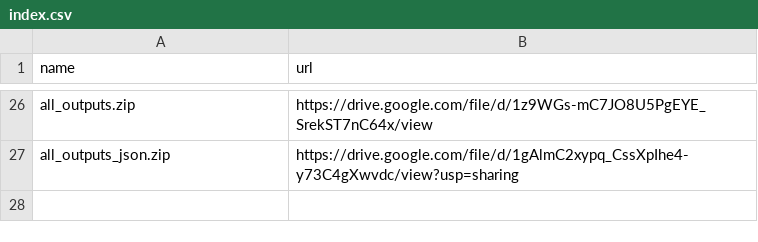
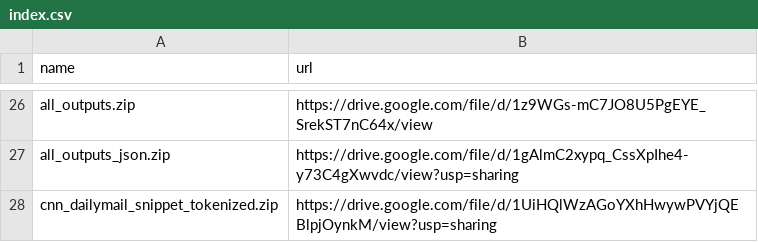
Before and after one commit to cestwc/index, a CSV file: index.csv, drawn as a sheet; only a part is shown, gaps mark what is left out.

Commit message:
Update index.csv

```diff
--- a/index.csv
+++ b/index.csv
@@ -27 +27,2 @@ all_outputs.zip, https://drive.google.com/file/d/1z9WGs-mC7JO8U5PgEYE_SrekST7nC6
 all_outputs_json.zip, https://drive.google.com/file/d/1gAlmC2xypq_CssXpIhe4-y73C4gXwvdc/view?usp=sharing
+cnn_dailymail_snippet_tokenized.zip, https://drive.google.com/file/d/1UiHQlWzAGoYXhHwywPVYjQEBlpjOynkM/view?usp=sharing
```
